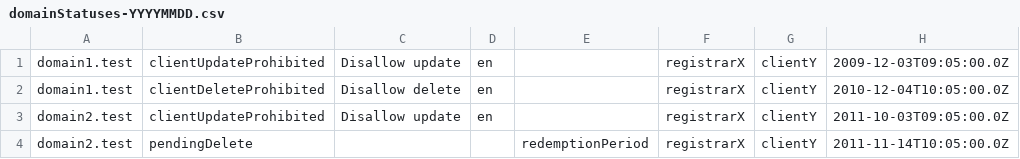
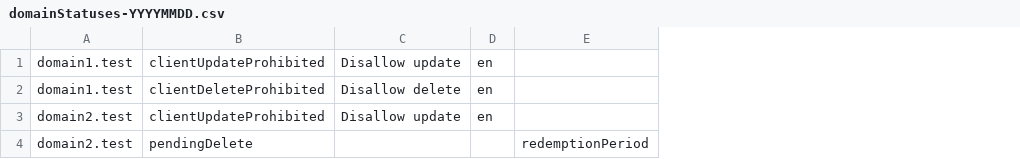
Before and after one commit to james-f-gould/draft-ryde, a CSV file: samples/csv/domainStatuses-YYYYMMDD.csv, drawn as a sheet; the diff names each change by its address in the sheet, - before the commit and + after, or states it on an @@ line.

Commit message:
Removed references to the <rdeCsv:fCrRr>, <rdeCsv:fCrID>, and <rdeCsv:fCrDate> from the "domainContacts", "domainStatuses", and "domainNameServers" CSV files.

```diff
--- a/samples/csv/domainStatuses-YYYYMMDD.csv
+++ b/samples/csv/domainStatuses-YYYYMMDD.csv
-column F, rows 1-4: all registrarX
-column G, rows 1-4: all clientY
-column H, rows 1-4: 2009-12-03T09:05:00.0Z | 2010-12-04T10:05:00.0Z | 2011-10-03T09:05:00.0Z | 2011-11-14T10:05:00.0Z
```
Also changed, not shown: 9 other files.
